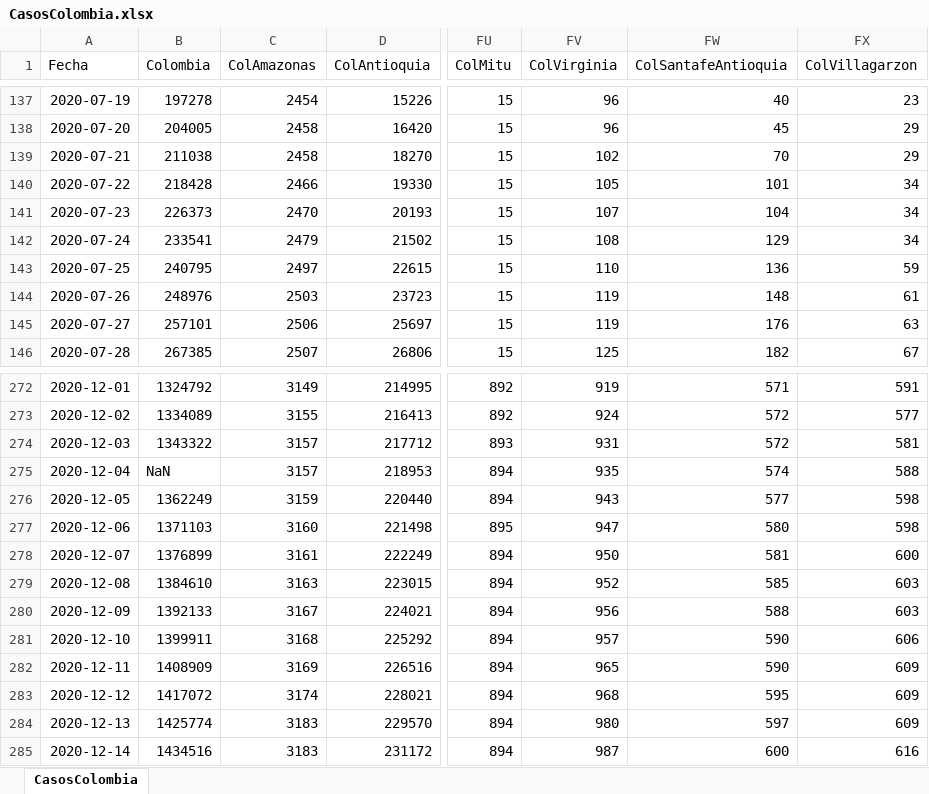
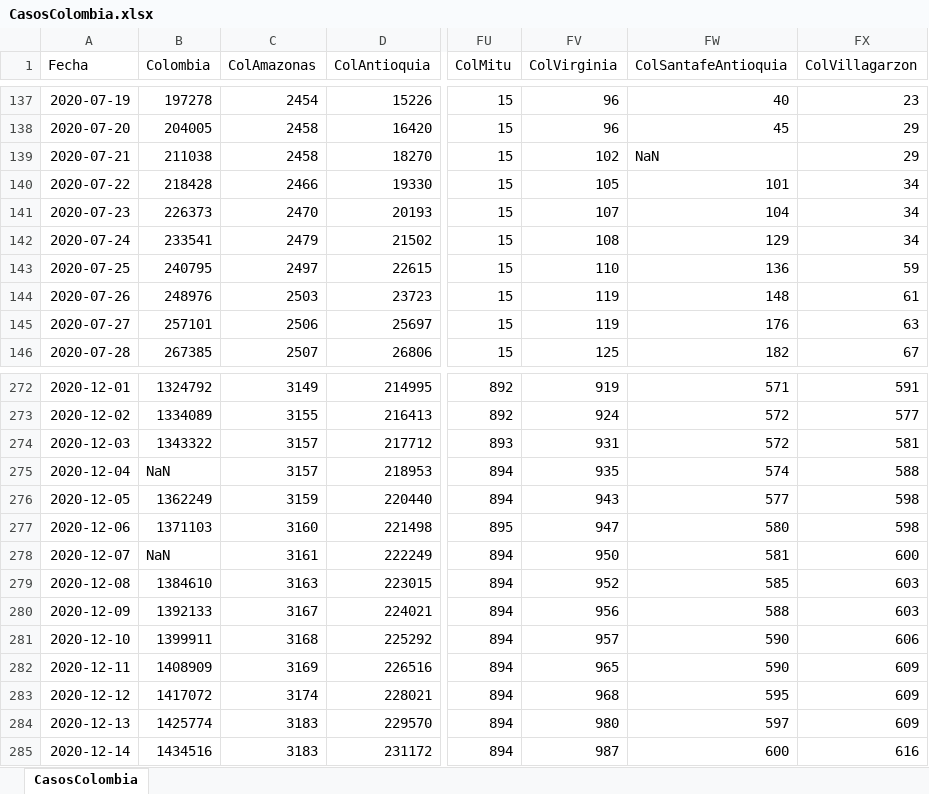
Before and after one commit to 1Alacer/covid, an Excel workbook: CasosColombia.xlsx, sheet CasosColombia, drawn as a sheet; only a part is shown, gaps mark what is left out; values as stored, in another font and other column widths than the file's, no borders; the diff covers the shown part only; the diff names each change by its address in the sheet, - before the commit and + after, or states it on an @@ line.

```diff
--- a/CasosColombia.xlsx (sheet CasosColombia)
+++ b/CasosColombia.xlsx (sheet CasosColombia)
-FW139 (ColSantafeAntioquia): 70
+FW139 (ColSantafeAntioquia): NaN
-B278 (Colombia): 1376899
+B278 (Colombia): NaN
```
Also changed, not shown: 1 added row and 28 edited cells elsewhere in this sheet, 1 other file.
